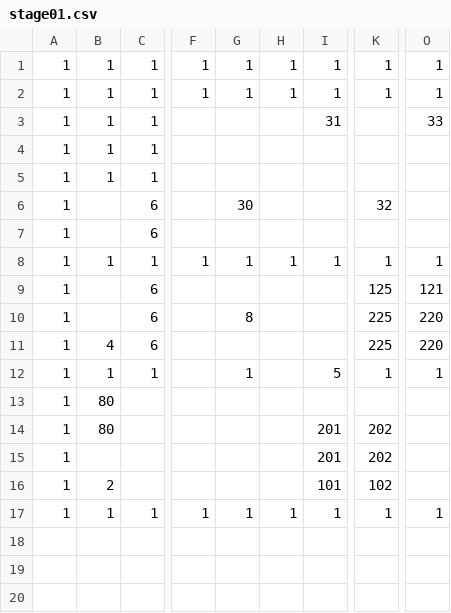
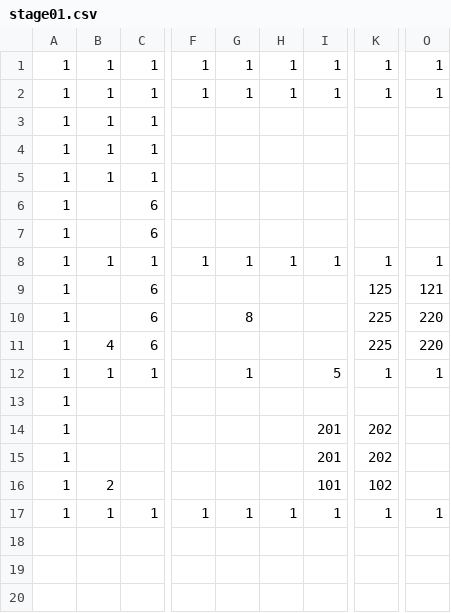
Before and after one commit to adenin1128/omaenihamuri, a CSV file: ひな形/project/data/stage01.csv, drawn as a sheet; only a part is shown, gaps mark what is left out; the diff names each change by its address in the sheet, - before the commit and + after, or states it on an @@ line.

```diff
--- a/ひな形/project/data/stage01.csv
+++ b/ひな形/project/data/stage01.csv
-I3: 31
+I3: (empty)
-O3: 33
+O3: (empty)
-G6: 30
+G6: (empty)
-K6: 32
+K6: (empty)
-B13:B14: 80
+B13:B14: (empty)
```
Also changed, not shown: 9 other files.
